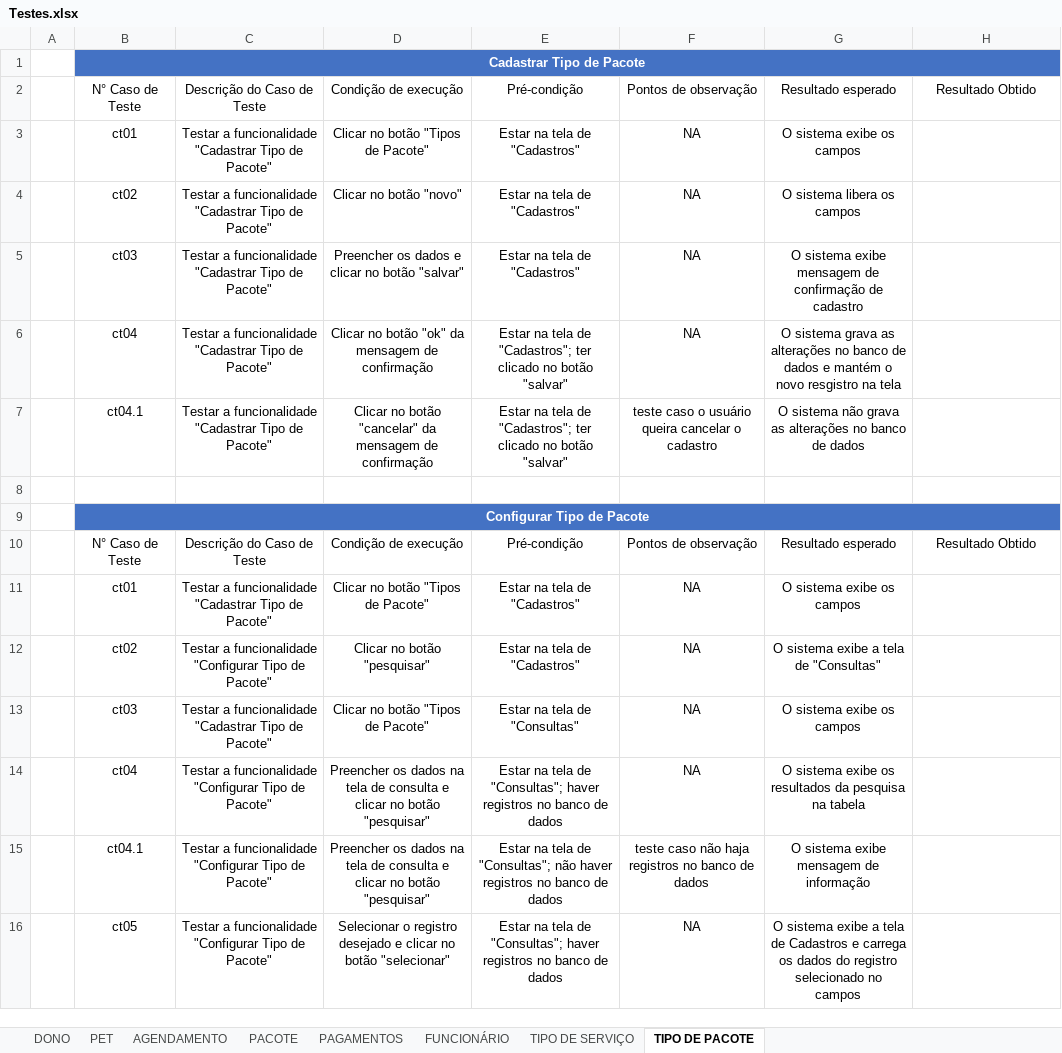
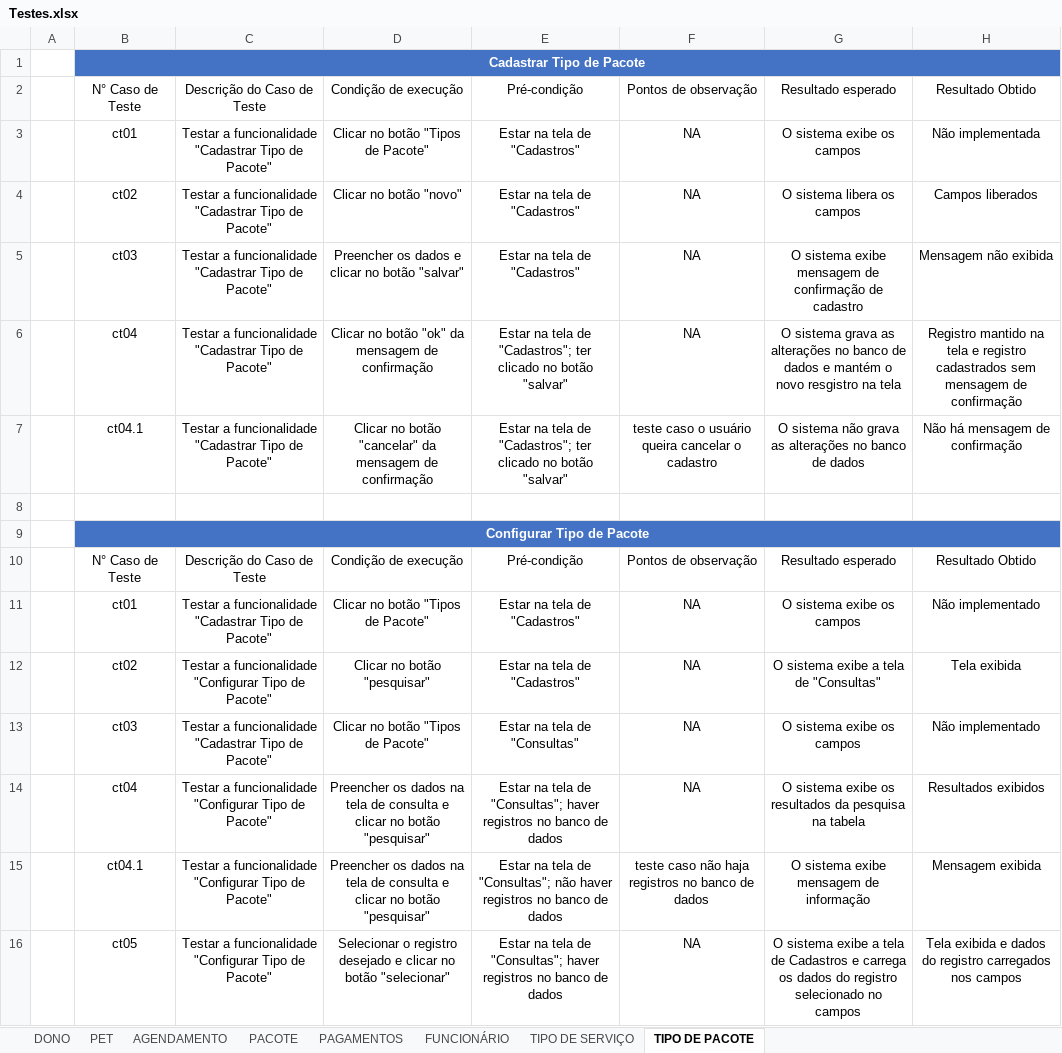
Before and after one commit to AnakOnurb/Petshop_Scheduler, an Excel workbook: AgendaPetShop/Diagrams/Testes.xlsx, sheet TIPO DE PACOTE, drawn as a sheet; only a part is shown; values as stored, in another font and other column widths than the file's, no borders; table styles not drawn; the diff covers the shown part only; the diff names each change by its address in the sheet, - before the commit and + after, or states it on an @@ line.

```diff
--- a/AgendaPetShop/Diagrams/Testes.xlsx (sheet TIPO DE PACOTE)
+++ b/AgendaPetShop/Diagrams/Testes.xlsx (sheet TIPO DE PACOTE)
-H3: (empty)
+H3: Não implementada
-H4: (empty)
+H4: Campos liberados
-H5: (empty)
+H5: Mensagem não exibida
-H6: (empty)
+H6: Registro mantido na tela e registro cadastrados sem mensagem de confirmação
-H7: (empty)
+H7: Não há mensagem de confirmação
-H11: (empty)
+H11: Não implementado
-H12: (empty)
+H12: Tela exibida
-H13: (empty)
+H13: Não implementado
-H14: (empty)
+H14: Resultados exibidos
-H15: (empty)
+H15: Mensagem exibida
-H16: (empty)
+H16: Tela exibida e dados do registro carregados nos campos
```
Also changed, not shown: 17 edited cells elsewhere in this sheet, sheet TIPO DE SERVIÇO, sheet FUNCIONÁRIO.
